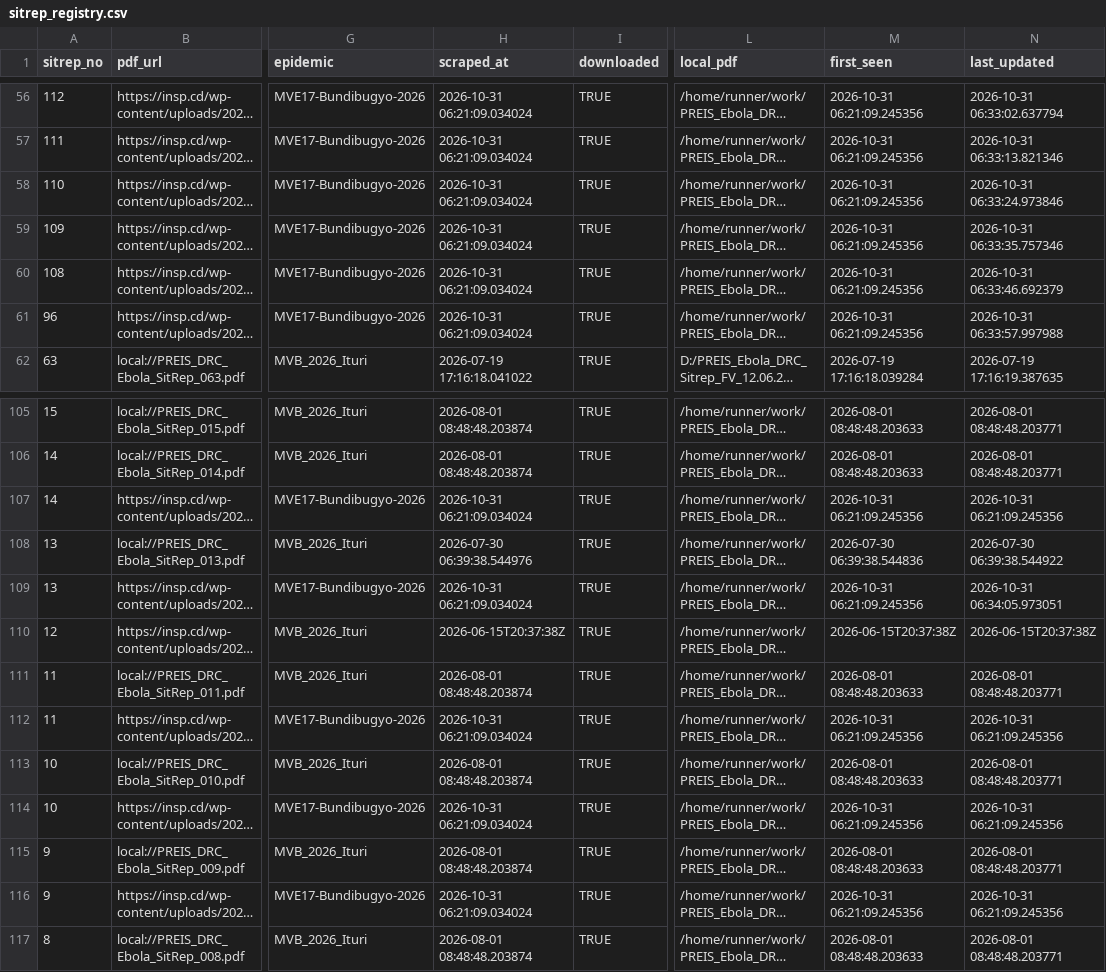
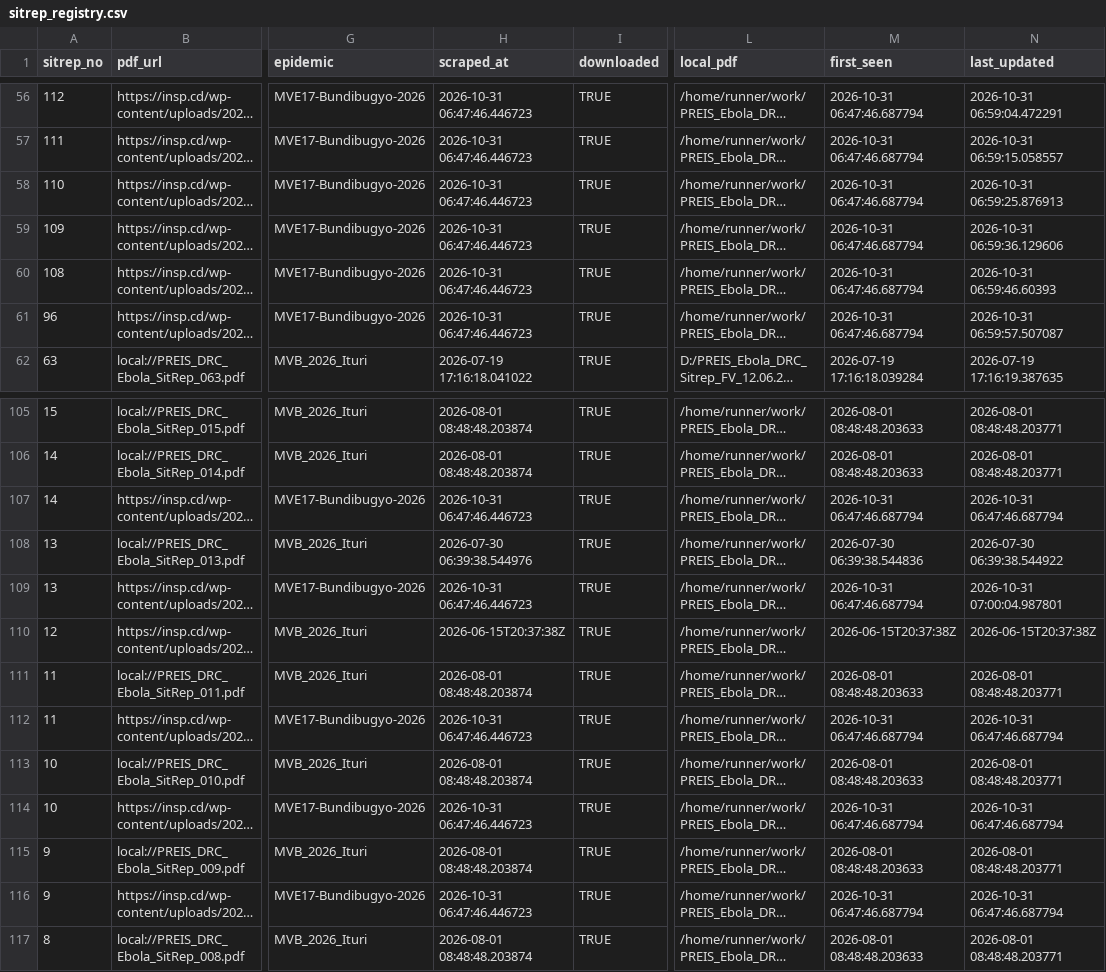
Before and after one commit to zabre-hyacinthe/PREIS_Ebola_DRC_Sitrep, a CSV file: data/final/sitrep_registry.csv, drawn as a sheet; only a part is shown, gaps mark what is left out; long unchanged cells end in …; the diff covers the shown part only; the diff names each change by its address in the sheet, - before the commit and + after, or states it on an @@ line.

```diff
--- a/data/final/sitrep_registry.csv
+++ b/data/final/sitrep_registry.csv
-H56:H61 (scraped_at): 2026-10-31 06:21:09.034024
+H56:H61 (scraped_at): 2026-10-31 06:47:46.446723
-M56:M61 (first_seen): 2026-10-31 06:21:09.245356
+M56:M61 (first_seen): 2026-10-31 06:47:46.687794
-N56 (last_updated): 2026-10-31 06:33:02.637794
+N56 (last_updated): 2026-10-31 06:59:04.472291
-N57 (last_updated): 2026-10-31 06:33:13.821346
+N57 (last_updated): 2026-10-31 06:59:15.058557
-N58 (last_updated): 2026-10-31 06:33:24.973846
+N58 (last_updated): 2026-10-31 06:59:25.876913
-N59 (last_updated): 2026-10-31 06:33:35.757346
+N59 (last_updated): 2026-10-31 06:59:36.129606
-N60 (last_updated): 2026-10-31 06:33:46.692379
+N60 (last_updated): 2026-10-31 06:59:46.60393
-N61 (last_updated): 2026-10-31 06:33:57.997988
+N61 (last_updated): 2026-10-31 06:59:57.507087
-H107 (scraped_at): 2026-10-31 06:21:09.034024
+H107 (scraped_at): 2026-10-31 06:47:46.446723
-M107 (first_seen): 2026-10-31 06:21:09.245356
+M107 (first_seen): 2026-10-31 06:47:46.687794
-N107 (last_updated): 2026-10-31 06:21:09.245356
+N107 (last_updated): 2026-10-31 06:47:46.687794
-H109 (scraped_at): 2026-10-31 06:21:09.034024
+H109 (scraped_at): 2026-10-31 06:47:46.446723
-M109 (first_seen): 2026-10-31 06:21:09.245356
+M109 (first_seen): 2026-10-31 06:47:46.687794
-N109 (last_updated): 2026-10-31 06:34:05.973051
+N109 (last_updated): 2026-10-31 07:00:04.987801
-H112 (scraped_at): 2026-10-31 06:21:09.034024
+H112 (scraped_at): 2026-10-31 06:47:46.446723
-M112 (first_seen): 2026-10-31 06:21:09.245356
+M112 (first_seen): 2026-10-31 06:47:46.687794
-N112 (last_updated): 2026-10-31 06:21:09.245356
+N112 (last_updated): 2026-10-31 06:47:46.687794
-H114 (scraped_at): 2026-10-31 06:21:09.034024
+H114 (scraped_at): 2026-10-31 06:47:46.446723
-M114 (first_seen): 2026-10-31 06:21:09.245356
+M114 (first_seen): 2026-10-31 06:47:46.687794
-N114 (last_updated): 2026-10-31 06:21:09.245356
+N114 (last_updated): 2026-10-31 06:47:46.687794
-H116 (scraped_at): 2026-10-31 06:21:09.034024
+H116 (scraped_at): 2026-10-31 06:47:46.446723
-M116 (first_seen): 2026-10-31 06:21:09.245356
+M116 (first_seen): 2026-10-31 06:47:46.687794
-N116 (last_updated): 2026-10-31 06:21:09.245356
+N116 (last_updated): 2026-10-31 06:47:46.687794
```
Also changed, not shown: 162 edited cells elsewhere in this file, 3 other files.
